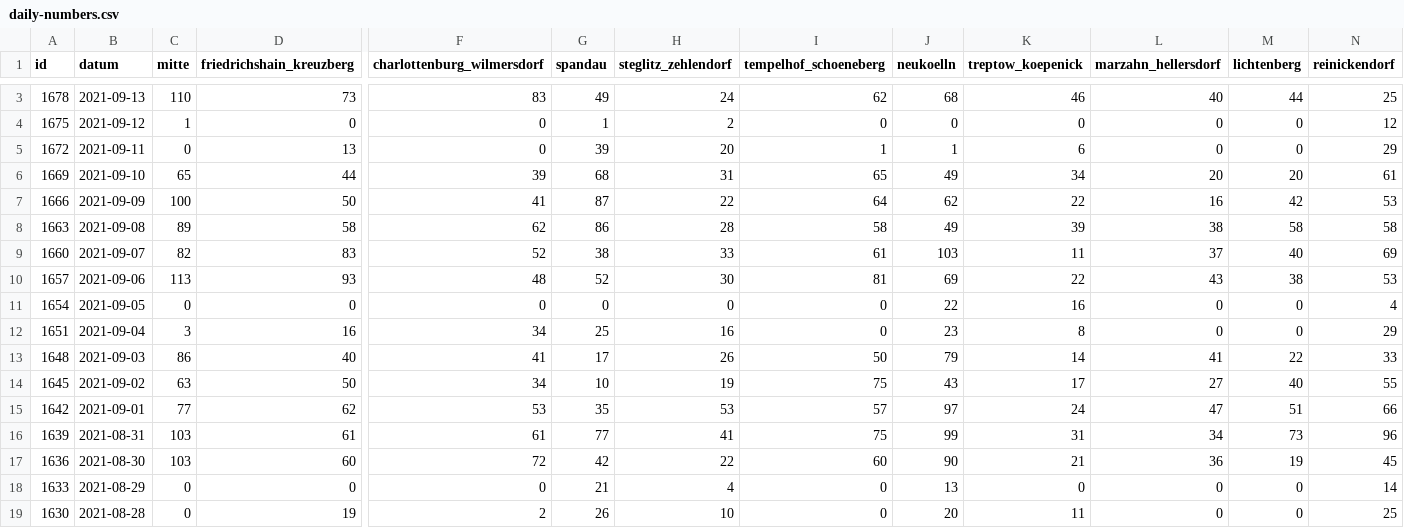
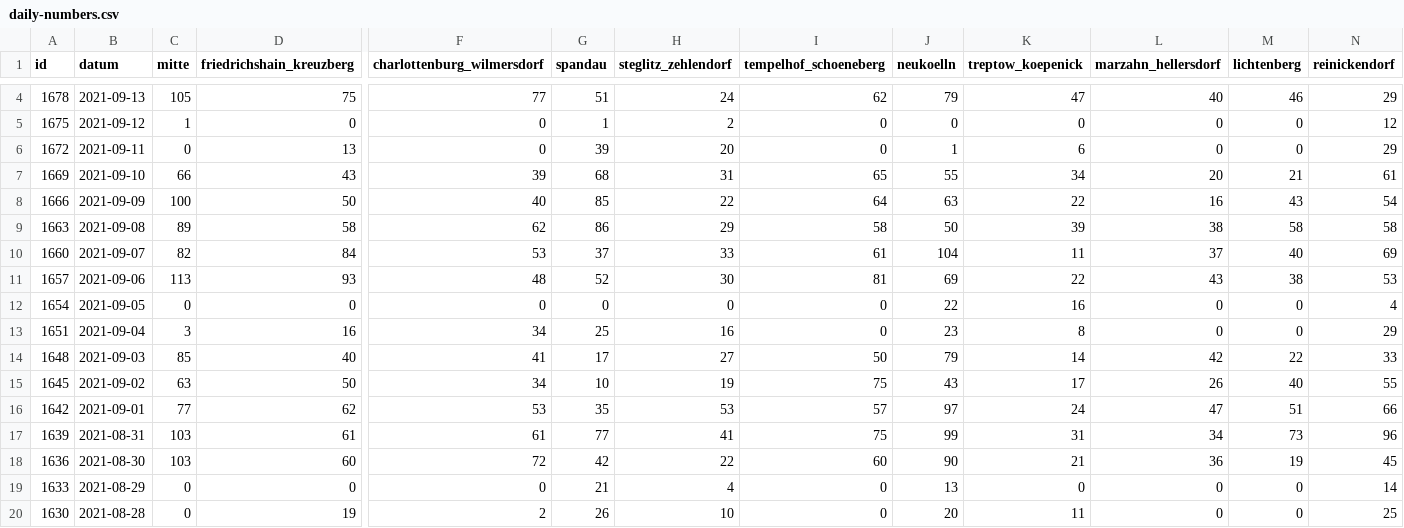
Before and after one commit to MarkusH/covid19-berlin, a CSV file: data/daily-numbers.csv, drawn as a sheet; only a part is shown, gaps mark what is left out; addresses are those after the commit; the diff covers the shown part only; the diff names each change by its address in the sheet, - before the commit and + after, or states it on an @@ line.

```diff
--- a/data/daily-numbers.csv
+++ b/data/daily-numbers.csv
-C4 (mitte): 110
+C4 (mitte): 105
-D4 (friedrichshain_kreuzberg): 73
+D4 (friedrichshain_kreuzberg): 75
-F4 (charlottenburg_wilmersdorf): 83
+F4 (charlottenburg_wilmersdorf): 77
-G4 (spandau): 49
+G4 (spandau): 51
-J4 (neukoelln): 68
+J4 (neukoelln): 79
-K4 (treptow_koepenick): 46
+K4 (treptow_koepenick): 47
-M4 (lichtenberg): 44
+M4 (lichtenberg): 46
-N4 (reinickendorf): 25
+N4 (reinickendorf): 29
-I6 (tempelhof_schoeneberg): 1
+I6 (tempelhof_schoeneberg): 0
-C7 (mitte): 65
+C7 (mitte): 66
-D7 (friedrichshain_kreuzberg): 44
+D7 (friedrichshain_kreuzberg): 43
-J7 (neukoelln): 49
+J7 (neukoelln): 55
-M7 (lichtenberg): 20
+M7 (lichtenberg): 21
-F8 (charlottenburg_wilmersdorf): 41
+F8 (charlottenburg_wilmersdorf): 40
-G8 (spandau): 87
+G8 (spandau): 85
-J8 (neukoelln): 62
+J8 (neukoelln): 63
-M8 (lichtenberg): 42
+M8 (lichtenberg): 43
-N8 (reinickendorf): 53
+N8 (reinickendorf): 54
-H9 (steglitz_zehlendorf): 28
+H9 (steglitz_zehlendorf): 29
-J9 (neukoelln): 49
+J9 (neukoelln): 50
-D10 (friedrichshain_kreuzberg): 83
+D10 (friedrichshain_kreuzberg): 84
-F10 (charlottenburg_wilmersdorf): 52
+F10 (charlottenburg_wilmersdorf): 53
-G10 (spandau): 38
+G10 (spandau): 37
-J10 (neukoelln): 103
+J10 (neukoelln): 104
-C14 (mitte): 86
+C14 (mitte): 85
-H14 (steglitz_zehlendorf): 26
+H14 (steglitz_zehlendorf): 27
-L14 (marzahn_hellersdorf): 41
+L14 (marzahn_hellersdorf): 42
-L15 (marzahn_hellersdorf): 27
+L15 (marzahn_hellersdorf): 26
```
Also changed, not shown: 1 added row and 10 edited cells elsewhere in this file, data/7-day-incidence.csv, data/daily-indicators.csv.
